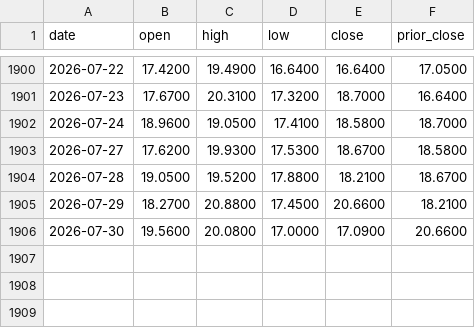
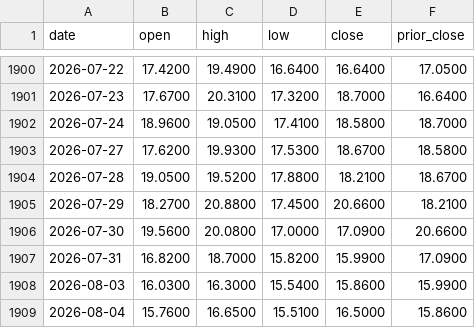
Before and after one commit to magis-capital-partners/spx-0dte, a CSV file: data/calendar/vix_daily.csv, drawn as a sheet; only a part is shown, gaps mark what is left out; the diff names each change by its address in the sheet, - before the commit and + after, or states it on an @@ line.

```diff
--- a/data/calendar/vix_daily.csv
+++ b/data/calendar/vix_daily.csv
+row 1907: 2026-07-31 | 16.8200 | 18.7000 | 15.8200 | 15.9900 | 17.0900
+row 1908: 2026-08-03 | 16.0300 | 16.3000 | 15.5400 | 15.8600 | 15.9900
+row 1909: 2026-08-04 | 15.7600 | 16.6500 | 15.5100 | 16.5000 | 15.8600
```
Also changed, not shown: data/calendar/ixic_daily.csv, data/calendar/rut_daily.csv, 22 other files.
